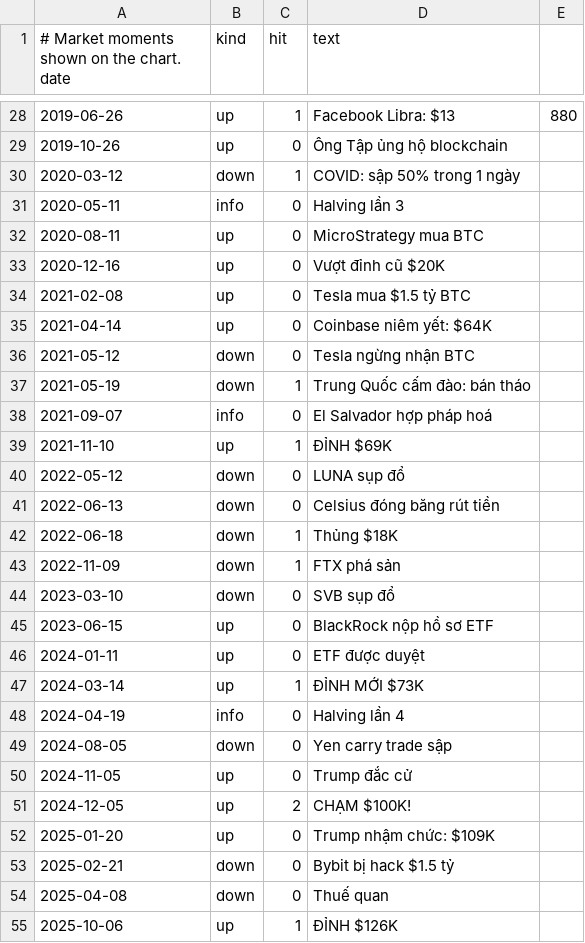
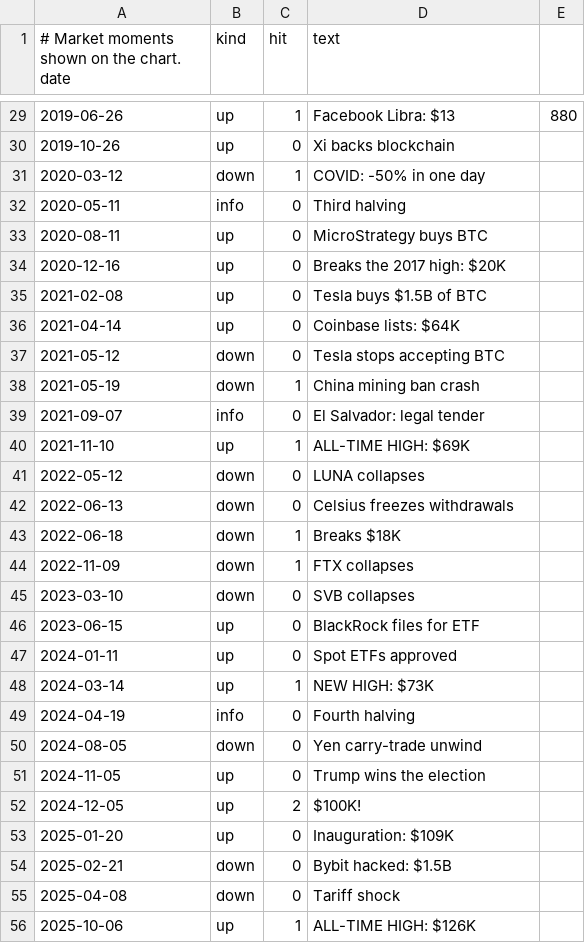
Before and after one commit to congminh12000/bao-tarot, a CSV file: bitcoin-chart-2020-2026/data/events.csv, drawn as a sheet; only a part is shown, gaps mark what is left out; the diff covers the shown part only.

```diff
--- a/bitcoin-chart-2020-2026/data/events.csv
+++ b/bitcoin-chart-2020-2026/data/events.csv
@@ -28,28 +29,28 @@
 2019-06-26,up,1,Facebook Libra: $13,880
-2019-10-26,up,0,Ông Tập ủng hộ blockchain
-2020-03-12,down,1,COVID: sập 50% trong 1 ngày
-2020-05-11,info,0,Halving lần 3
-2020-08-11,up,0,MicroStrategy mua BTC
-2020-12-16,up,0,Vượt đỉnh cũ $20K
-2021-02-08,up,0,Tesla mua $1.5 tỷ BTC
-2021-04-14,up,0,Coinbase niêm yết: $64K
-2021-05-12,down,0,Tesla ngừng nhận BTC
-2021-05-19,down,1,Trung Quốc cấm đào: bán tháo
-2021-09-07,info,0,El Salvador hợp pháp hoá
-2021-11-10,up,1,ĐỈNH $69K
-2022-05-12,down,0,LUNA sụp đổ
-2022-06-13,down,0,Celsius đóng băng rút tiền
-2022-06-18,down,1,Thủng $18K
-2022-11-09,down,1,FTX phá sản
-2023-03-10,down,0,SVB sụp đổ
-2023-06-15,up,0,BlackRock nộp hồ sơ ETF
-2024-01-11,up,0,ETF được duyệt
-2024-03-14,up,1,ĐỈNH MỚI $73K
-2024-04-19,info,0,Halving lần 4
-2024-08-05,down,0,Yen carry trade sập
-2024-11-05,up,0,Trump đắc cử
-2024-12-05,up,2,CHẠM $100K!
-2025-01-20,up,0,Trump nhậm chức: $109K
-2025-02-21,down,0,Bybit bị hack $1.5 tỷ
-2025-04-08,down,0,Thuế quan
-2025-10-06,up,1,ĐỈNH $126K
+2019-10-26,up,0,Xi backs blockchain
+2020-03-12,down,1,COVID: -50% in one day
+2020-05-11,info,0,Third halving
+2020-08-11,up,0,MicroStrategy buys BTC
+2020-12-16,up,0,Breaks the 2017 high: $20K
+2021-02-08,up,0,Tesla buys $1.5B of BTC
+2021-04-14,up,0,Coinbase lists: $64K
+2021-05-12,down,0,Tesla stops accepting BTC
+2021-05-19,down,1,China mining ban crash
+2021-09-07,info,0,El Salvador: legal tender
+2021-11-10,up,1,ALL-TIME HIGH: $69K
+2022-05-12,down,0,LUNA collapses
+2022-06-13,down,0,Celsius freezes withdrawals
+2022-06-18,down,1,Breaks $18K
+2022-11-09,down,1,FTX collapses
+2023-03-10,down,0,SVB collapses
+2023-06-15,up,0,BlackRock files for ETF
+2024-01-11,up,0,Spot ETFs approved
+2024-03-14,up,1,NEW HIGH: $73K
+2024-04-19,info,0,Fourth halving
+2024-08-05,down,0,Yen carry-trade unwind
+2024-11-05,up,0,Trump wins the election
+2024-12-05,up,2,$100K!
+2025-01-20,up,0,Inauguration: $109K
+2025-02-21,down,0,Bybit hacked: $1.5B
+2025-04-08,down,0,Tariff shock
+2025-10-06,up,1,ALL-TIME HIGH: $126K
```
Also changed, not shown: 1 added row and 29 edited cells elsewhere in this file, 4 other files.
